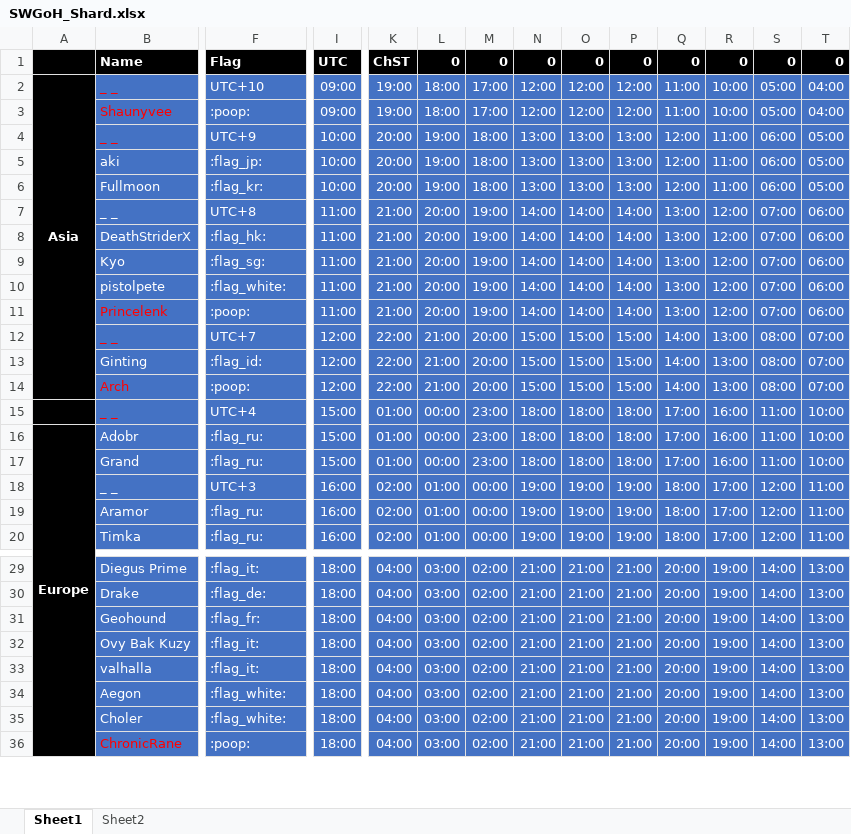
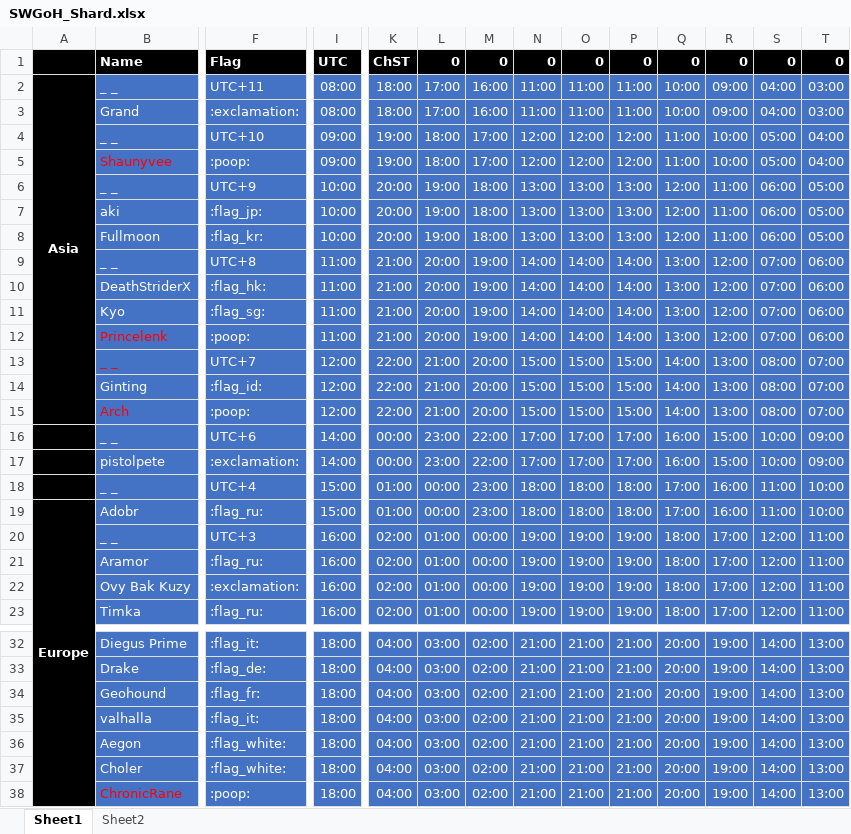
Before and after one commit to the1whois2pro4u/ships, an Excel workbook: SWGoH_Shard.xlsx, sheet Sheet1, drawn as a sheet; only a part is shown, gaps mark what is left out; values as stored, in another font and other column widths than the file's, no borders; conditional formats not drawn; removed rows and columns are numbered as before the commit, all else as after; rows hold the shown columns only; the diff names each change by its address in the sheet, - before the commit and + after, or states it on an @@ line.

Commit message:
Add files via upload

```diff
--- a/SWGoH_Shard.xlsx (sheet Sheet1)
+++ b/SWGoH_Shard.xlsx (sheet Sheet1)
+row 2: Asia | _ _ | UTC+11 | 08:00 | 18:00 | 17:00 | 16:00 | 11:00 | 11:00 | 11:00 | 10:00 | 09:00 | 04:00 | 03:00
+row 3:  | Grand | :exclamation: | 08:00 | 18:00 | 17:00 | 16:00 | 11:00 | 11:00 | 11:00 | 10:00 | 09:00 | 04:00 | 03:00
-A4: Asia
+A4: (empty)
-A2:A14 merged
-B4 text colour: #FF0000
+B4 text colour: #FFFFFF
-B6 text colour: #FF0000
+B6 text colour: #FFFFFF
-row 10:  | pistolpete | :flag_white: | 11:00 | 21:00 | 20:00 | 19:00 | 14:00 | 14:00 | 14:00 | 13:00 | 12:00 | 07:00 | 06:00
+row 16:  | _ _ | UTC+6 | 14:00 | 00:00 | 23:00 | 22:00 | 17:00 | 17:00 | 17:00 | 16:00 | 15:00 | 10:00 | 09:00
+row 17:  | pistolpete | :exclamation: | 14:00 | 00:00 | 23:00 | 22:00 | 17:00 | 17:00 | 17:00 | 16:00 | 15:00 | 10:00 | 09:00
-B18 text colour: #FF0000
+B18 text colour: #FFFFFF
-row 17:  | Grand | :flag_ru: | 15:00 | 01:00 | 00:00 | 23:00 | 18:00 | 18:00 | 18:00 | 17:00 | 16:00 | 11:00 | 10:00
+row 22:  | Ovy Bak Kuzy | :exclamation: | 16:00 | 02:00 | 01:00 | 00:00 | 19:00 | 19:00 | 19:00 | 18:00 | 17:00 | 12:00 | 11:00
-row 32:  | Ovy Bak Kuzy | :flag_it: | 18:00 | 04:00 | 03:00 | 02:00 | 21:00 | 21:00 | 21:00 | 20:00 | 19:00 | 14:00 | 13:00
```
Also changed, not shown: formulas that keep their value.
